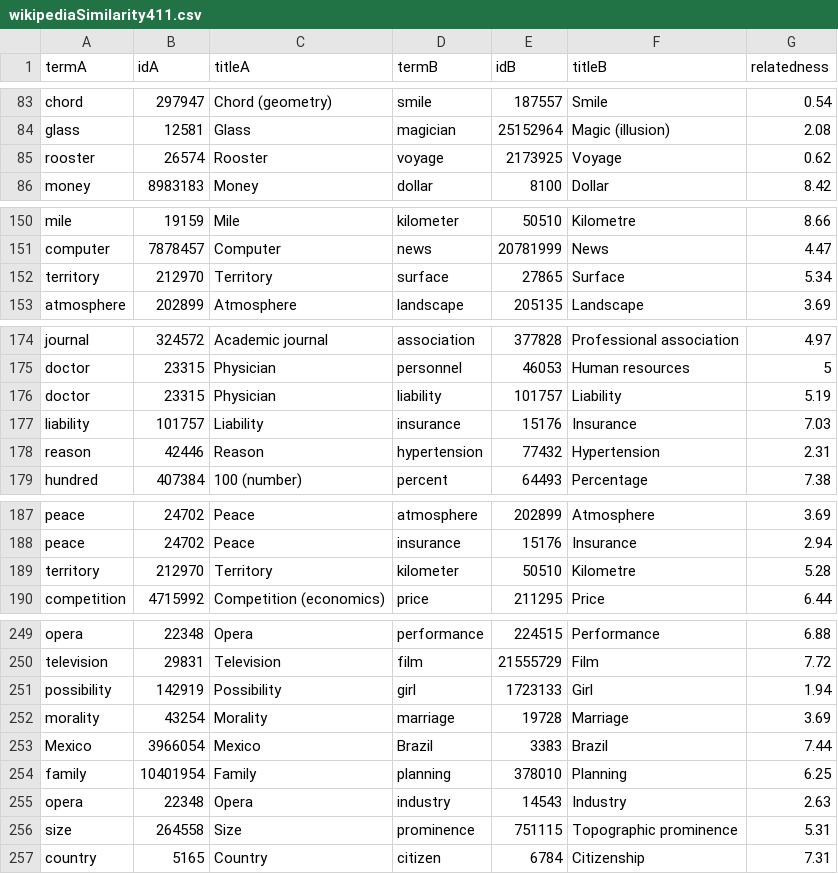
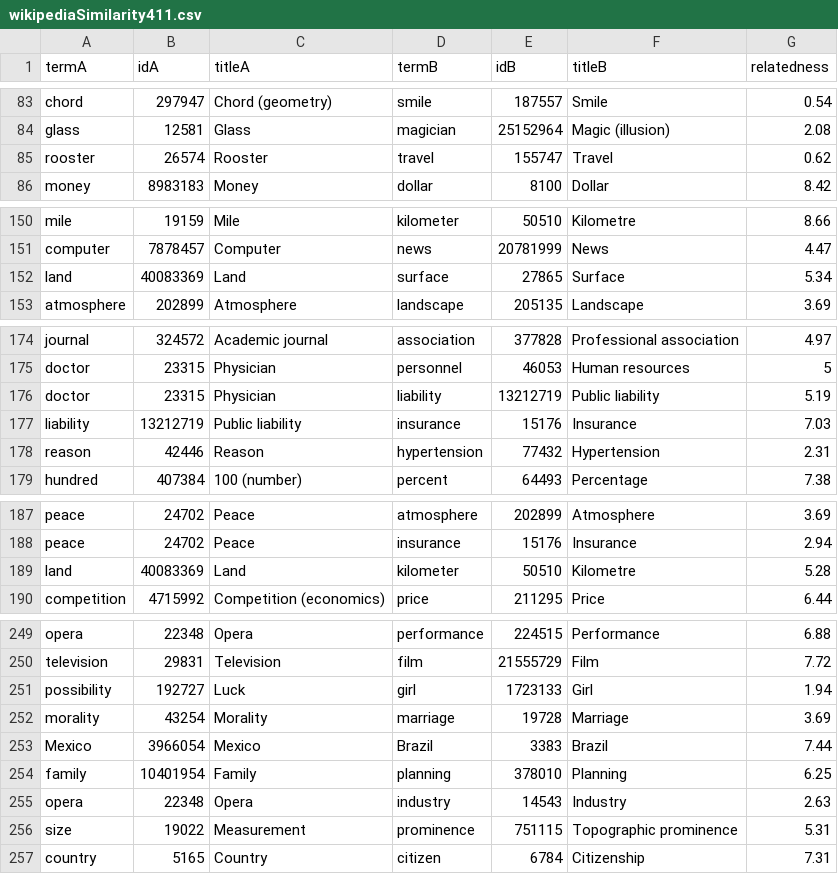
Before and after one commit to marcocor/bat-framework, a CSV file: benchmark/datasets/wikipediaSimilarity411/wikipediaSimilarity411.csv, drawn as a sheet; only a part is shown, gaps mark what is left out; the diff covers the shown part only.

```diff
--- a/benchmark/datasets/wikipediaSimilarity411/wikipediaSimilarity411.csv
+++ b/benchmark/datasets/wikipediaSimilarity411/wikipediaSimilarity411.csv
@@ -84,3 +84,3 @@ chord,297947,Chord (geometry),smile,187557,Smile,0.54
 glass,12581,Glass,magician,25152964,Magic (illusion),2.08
-rooster,26574,Rooster,voyage,2173925,Voyage,0.62
+rooster,26574,Rooster,travel,155747,Travel,0.62
 money,8983183,Money,dollar,8100,Dollar,8.42
@@ -151,3 +151,3 @@ mile,19159,Mile,kilometer,50510,Kilometre,8.66
 computer,7878457,Computer,news,20781999,News,4.47
-territory,212970,Territory,surface,27865,Surface,5.34
+land,40083369,Land,surface,27865,Surface,5.34
 atmosphere,202899,Atmosphere,landscape,205135,Landscape,3.69
@@ -175,4 +175,4 @@ journal,324572,Academic journal,association,377828,Professional association,4.97
 doctor,23315,Physician,personnel,46053,Human resources,5
-doctor,23315,Physician,liability,101757,Liability,5.19
-liability,101757,Liability,insurance,15176,Insurance,7.03
+doctor,23315,Physician,liability,13212719,Public liability,5.19
+liability,13212719,Public liability,insurance,15176,Insurance,7.03
 reason,42446,Reason,hypertension,77432,Hypertension,2.31
@@ -188,3 +188,3 @@ peace,24702,Peace,atmosphere,202899,Atmosphere,3.69
 peace,24702,Peace,insurance,15176,Insurance,2.94
-territory,212970,Territory,kilometer,50510,Kilometre,5.28
+land,40083369,Land,kilometer,50510,Kilometre,5.28
 competition,4715992,Competition (economics),price,211295,Price,6.44
@@ -250,3 +250,3 @@ opera,22348,Opera,performance,224515,Performance,6.88
 television,29831,Television,film,21555729,Film,7.72
-possibility,142919,Possibility,girl,1723133,Girl,1.94
+possibility,192727,Luck,girl,1723133,Girl,1.94
 morality,43254,Morality,marriage,19728,Marriage,3.69
@@ -255,3 +255,3 @@ family,10401954,Family,planning,378010,Planning,6.25
 opera,22348,Opera,industry,14543,Industry,2.63
-size,264558,Size,prominence,751115,Topographic prominence,5.31
+size,19022,Measurement,prominence,751115,Topographic prominence,5.31
 country,5165,Country,citizen,6784,Citizenship,7.31
```
Also changed, not shown: 2 added rows, 1 removed row and 28 edited cells elsewhere in this file.
